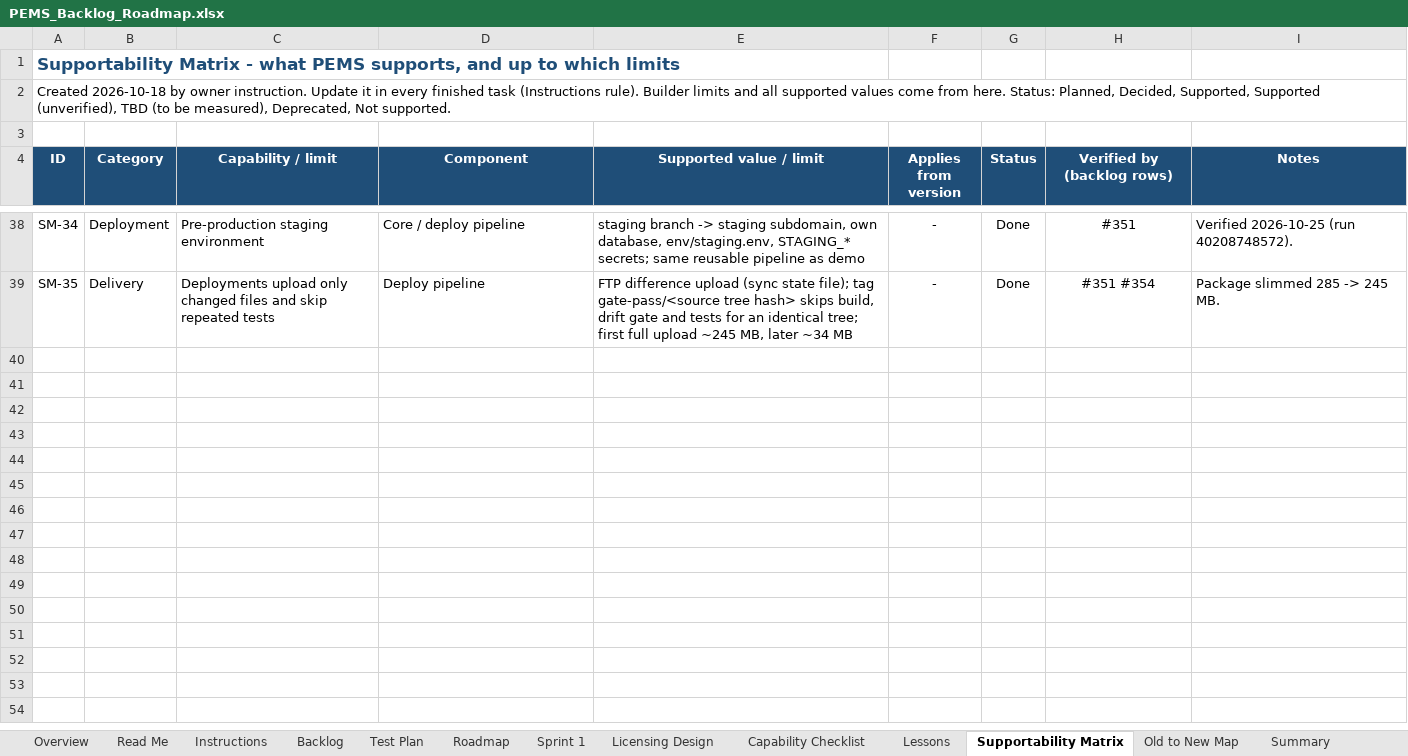
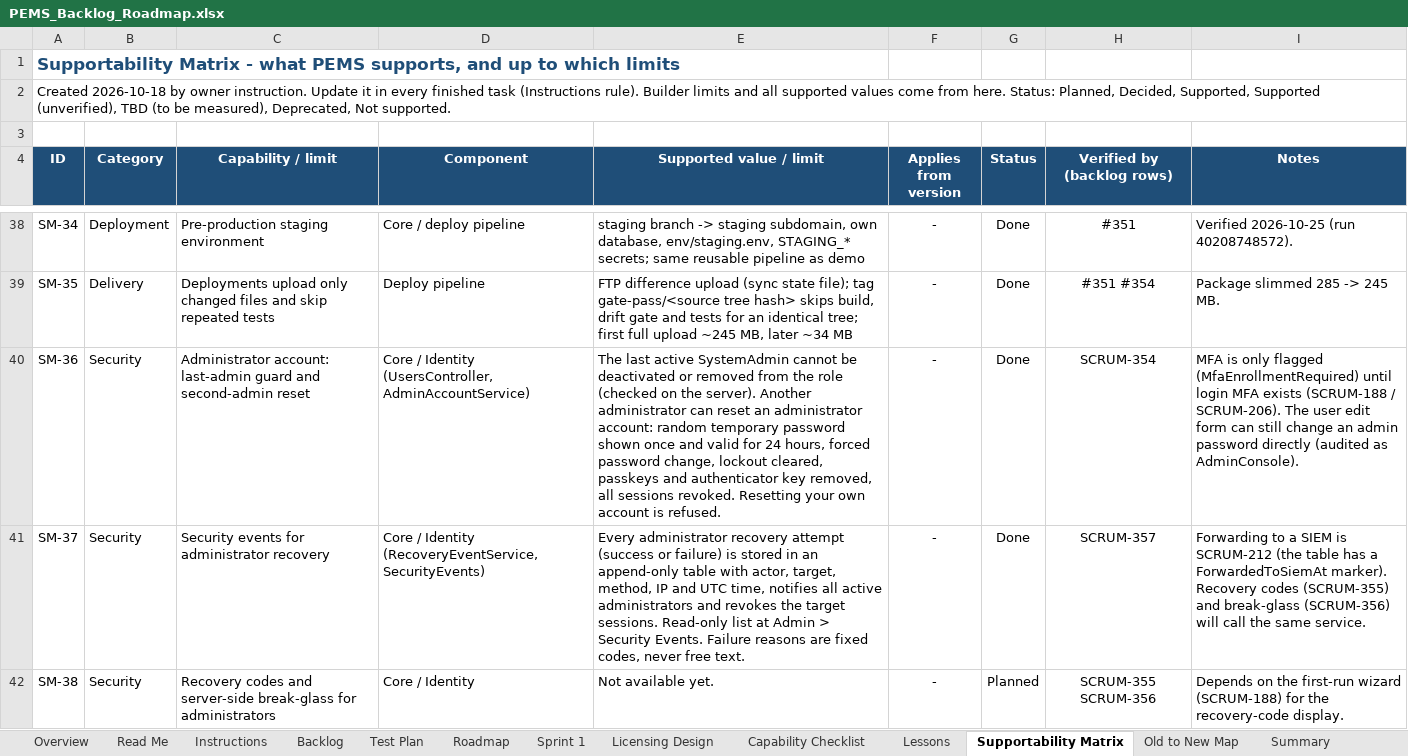
Before and after one commit to atapems-tech/PEMS, an Excel workbook: plan/PEMS_Backlog_Roadmap.xlsx, sheet Supportability Matrix, drawn as a sheet; only a part is shown, gaps mark what is left out; values as stored, in another font and other column widths than the file's, no borders; the diff names each change by its address in the sheet, - before the commit and + after, or states it on an @@ line.

```diff
--- a/plan/PEMS_Backlog_Roadmap.xlsx (sheet Supportability Matrix)
+++ b/plan/PEMS_Backlog_Roadmap.xlsx (sheet Supportability Matrix)
+row 40: SM-36 | Security | Administrator account: last-admin guard and second-admin reset | Core / Identity (UsersController, AdminAccountService) | The last active SystemAdmin cannot be deactivated or removed from the role (checked on the server). Another administrator can reset an administrator account: random temporary password shown once and valid for 24 hours, forced password change, lockout cleared, passkeys and authenticator key removed, all sessions revoked. Resetting your own account is refused. | - | Done | SCRUM-354 | MFA is only flagged (MfaEnrollmentRequired) until login MFA exists (SCRUM-188 / SCRUM-206). The user edit form can still change an admin password directly (audited as AdminConsole).
+row 41: SM-37 | Security | Security events for administrator recovery | Core / Identity (RecoveryEventService, SecurityEvents) | Every administrator recovery attempt (success or failure) is stored in an append-only table with actor, target, method, IP and UTC time, notifies all active administrators and revokes the target sessions. Read-only list at Admin > Security Events. Failure reasons are fixed codes, never free text. | - | Done | SCRUM-357 | Forwarding to a SIEM is SCRUM-212 (the table has a ForwardedToSiemAt marker). Recovery codes (SCRUM-355) and break-glass (SCRUM-356) will call the same service.
+row 42: SM-38 | Security | Recovery codes and server-side break-glass for administrators | Core / Identity | Not available yet. | - | Planned | SCRUM-355 SCRUM-356 | Depends on the first-run wizard (SCRUM-188) for the recovery-code display.
```
Also changed, not shown: 21 other files.
